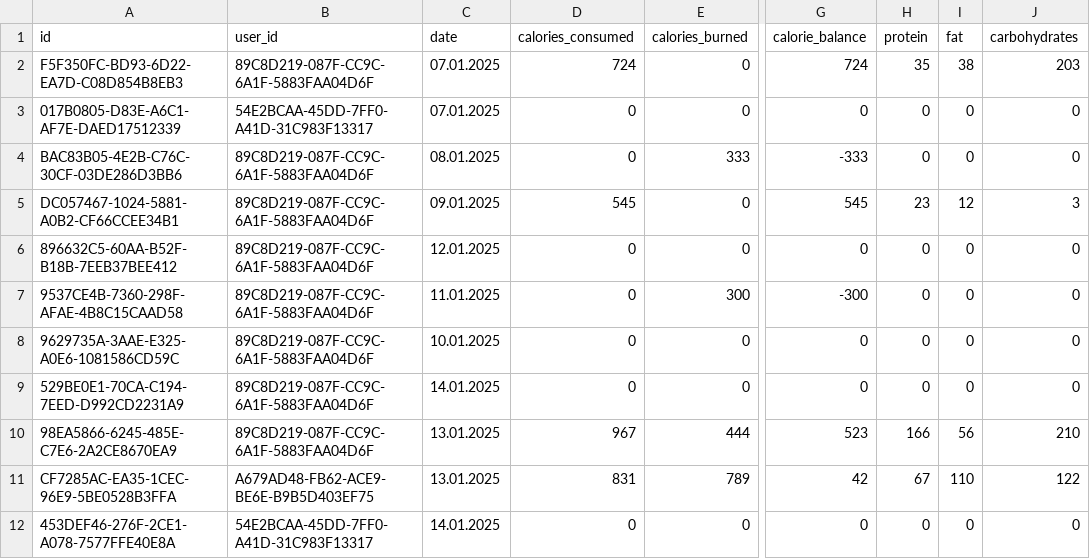
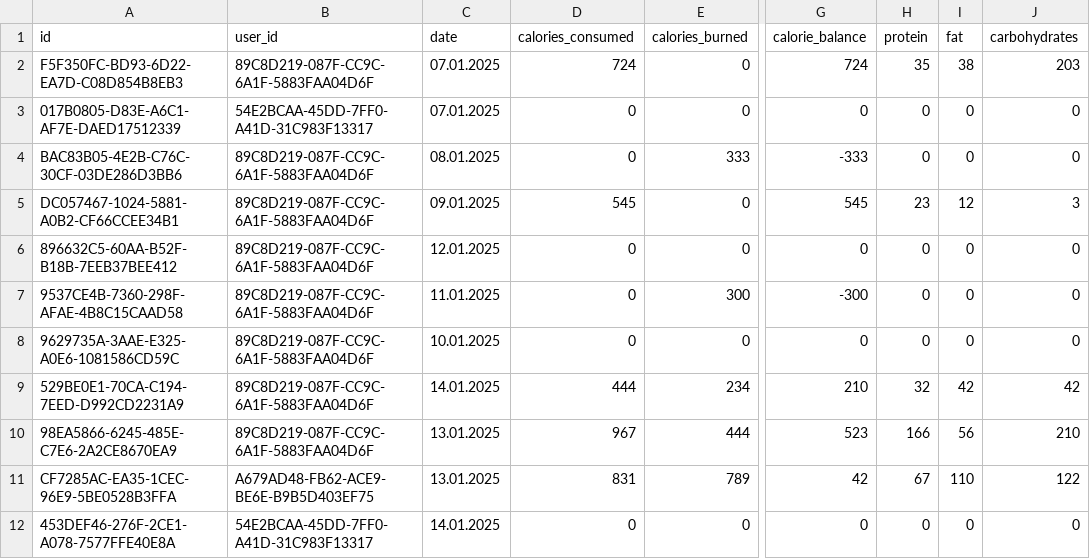
Before and after one commit to SHHristov19/FMI_Project_2425_MyFitnessPal, a CSV file: MyFitnessPal/data/dailySummaries.csv, drawn as a sheet; only a part is shown, gaps mark what is left out; the diff names each change by its address in the sheet, - before the commit and + after, or states it on an @@ line.

```diff
--- a/MyFitnessPal/data/dailySummaries.csv
+++ b/MyFitnessPal/data/dailySummaries.csv
-D9 (calories_consumed): 0
+D9 (calories_consumed): 444
-E9 (calories_burned): 0
+E9 (calories_burned): 234
-G9 (calorie_balance): 0
+G9 (calorie_balance): 210
-H9 (protein): 0
+H9 (protein): 32
-I9 (fat): 0
+I9 (fat): 42
-J9 (carbohydrates): 0
+J9 (carbohydrates): 42
```
Also changed, not shown: MyFitnessPal/data/meals.csv, MyFitnessPal/data/workouts.csv, 4 other files.
